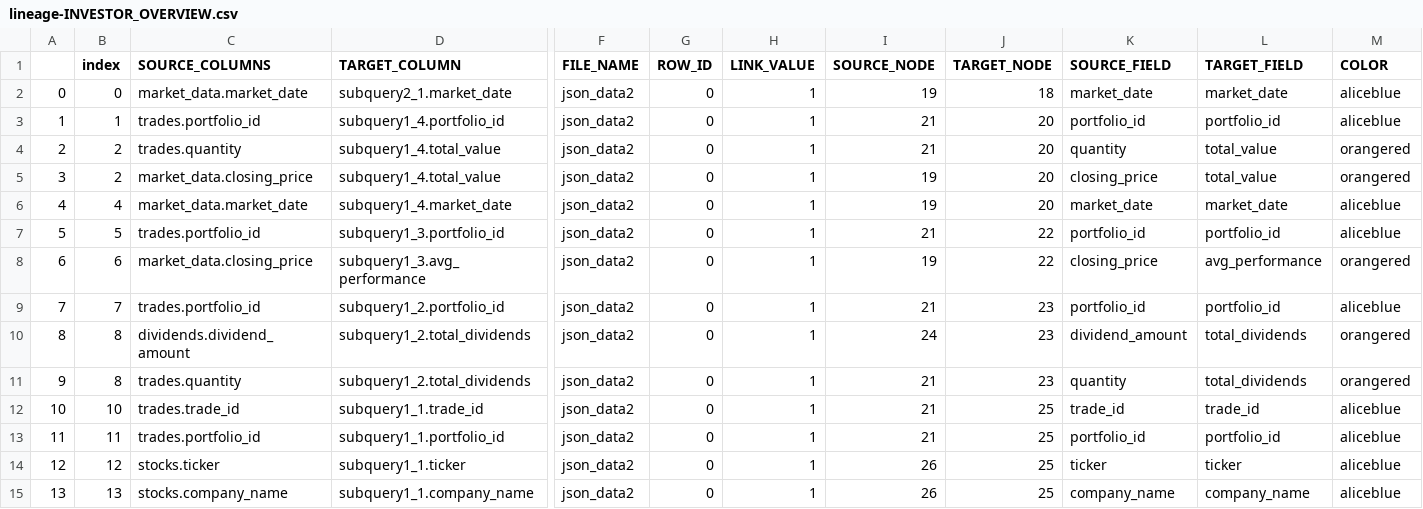
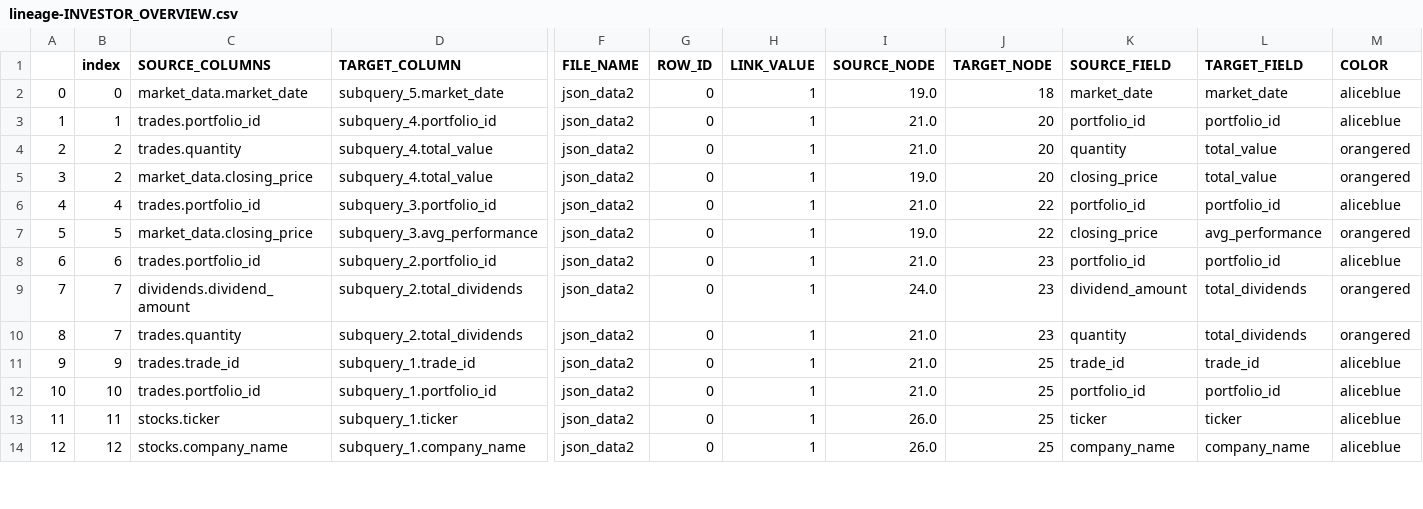
Before and after one commit to mountanalytics/sql_code_parser_lineages, a CSV file: data/output-tables/lineages/lineage-INVESTOR_OVERVIEW.csv, drawn as a sheet; only a part is shown, gaps mark what is left out; removed rows and columns are numbered as before the commit, all else as after; rows hold the shown columns only; the diff covers the shown part only; the diff names each change by its address in the sheet, - before the commit and + after, or states it on an @@ line.

```diff
--- a/data/output-tables/lineages/lineage-INVESTOR_OVERVIEW.csv
+++ b/data/output-tables/lineages/lineage-INVESTOR_OVERVIEW.csv
-D2 (TARGET_COLUMN): subquery2_1.market_date
+D2 (TARGET_COLUMN): subquery_5.market_date
-I2 (SOURCE_NODE): 19
+I2 (SOURCE_NODE): 19.0
-D3 (TARGET_COLUMN): subquery1_4.portfolio_id
+D3 (TARGET_COLUMN): subquery_4.portfolio_id
-I3:I4 (SOURCE_NODE): 21
+I3:I4 (SOURCE_NODE): 21.0
-D4:D5 (TARGET_COLUMN): subquery1_4.total_value
+D4:D5 (TARGET_COLUMN): subquery_4.total_value
-I5 (SOURCE_NODE): 19
+I5 (SOURCE_NODE): 19.0
-row 6: 4 | 4 | market_data.market_date | subquery1_4.market_date | json_data2 | 0 | 1 | 19 | 20 | market_date | market_date | aliceblue
@@ column A renumbered between rows 6 and 20 @@
-B6 (index): 5
+B6 (index): 4
-D6 (TARGET_COLUMN): subquery1_3.portfolio_id
+D6 (TARGET_COLUMN): subquery_3.portfolio_id
-I6 (SOURCE_NODE): 21
+I6 (SOURCE_NODE): 21.0
-B7 (index): 6
+B7 (index): 5
-D7 (TARGET_COLUMN): subquery1_3.avg_performance
+D7 (TARGET_COLUMN): subquery_3.avg_performance
-I7 (SOURCE_NODE): 19
+I7 (SOURCE_NODE): 19.0
-B8 (index): 7
+B8 (index): 6
-D8 (TARGET_COLUMN): subquery1_2.portfolio_id
+D8 (TARGET_COLUMN): subquery_2.portfolio_id
-I8 (SOURCE_NODE): 21
+I8 (SOURCE_NODE): 21.0
-B9:B10 (index): 8
+B9:B10 (index): 7
-D9:D10 (TARGET_COLUMN): subquery1_2.total_dividends
+D9:D10 (TARGET_COLUMN): subquery_2.total_dividends
-I9 (SOURCE_NODE): 24
+I9 (SOURCE_NODE): 24.0
-I10:I12 (SOURCE_NODE): 21
+I10:I12 (SOURCE_NODE): 21.0
-B11 (index): 10
+B11 (index): 9
-D11 (TARGET_COLUMN): subquery1_1.trade_id
+D11 (TARGET_COLUMN): subquery_1.trade_id
-B12 (index): 11
+B12 (index): 10
-D12 (TARGET_COLUMN): subquery1_1.portfolio_id
+D12 (TARGET_COLUMN): subquery_1.portfolio_id
-B13 (index): 12
+B13 (index): 11
-D13 (TARGET_COLUMN): subquery1_1.ticker
+D13 (TARGET_COLUMN): subquery_1.ticker
-I13:I14 (SOURCE_NODE): 26
+I13:I14 (SOURCE_NODE): 26.0
-B14 (index): 13
+B14 (index): 12
-D14 (TARGET_COLUMN): subquery1_1.company_name
+D14 (TARGET_COLUMN): subquery_1.company_name
```
Also changed, not shown: 3 added rows and 109 edited cells elsewhere in this file, data/output-tables/lineages/lineage-CUSTOMER_BANK_DETAILS.csv, data/output-tables/lineages/lineage-CUSTOMER_ORDER.csv, 7 other files.
